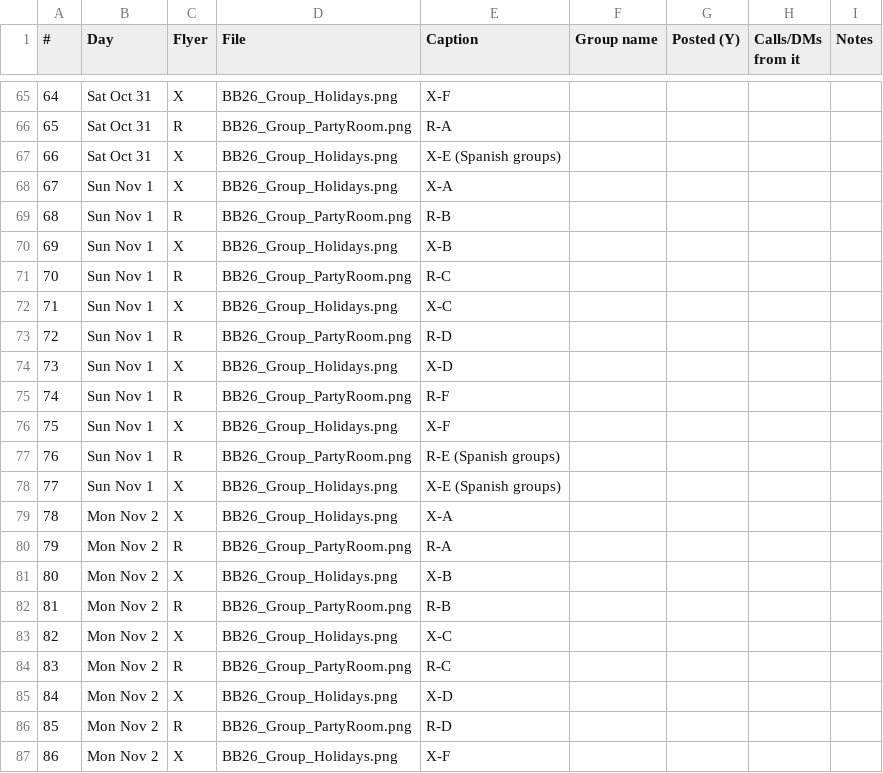
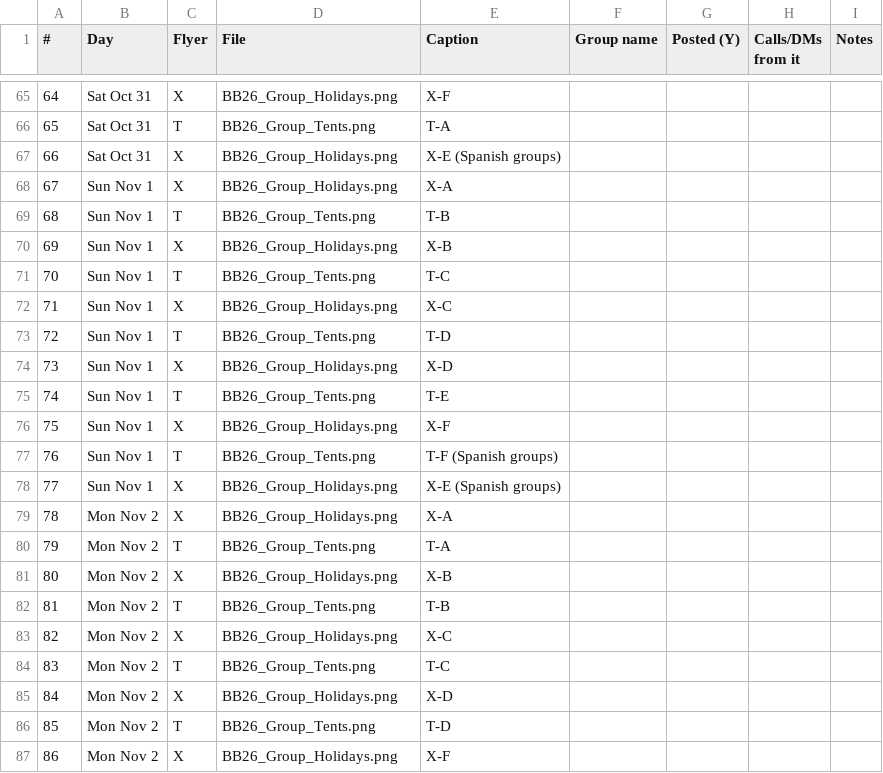
Before and after one commit to RAJEnterprisesUSA/-raj-examples, a CSV file: big-business-rentals/community/groups_88_tracker.csv, drawn as a sheet; only a part is shown, gaps mark what is left out; the diff covers the shown part only.

```diff
--- a/big-business-rentals/community/groups_88_tracker.csv
+++ b/big-business-rentals/community/groups_88_tracker.csv
@@ -65,23 +65,23 @@
 64,Sat Oct 31,X,BB26_Group_Holidays.png,X-F,,,,
-65,Sat Oct 31,R,BB26_Group_PartyRoom.png,R-A,,,,
+65,Sat Oct 31,T,BB26_Group_Tents.png,T-A,,,,
 66,Sat Oct 31,X,BB26_Group_Holidays.png,X-E (Spanish groups),,,,
 67,Sun Nov 1,X,BB26_Group_Holidays.png,X-A,,,,
-68,Sun Nov 1,R,BB26_Group_PartyRoom.png,R-B,,,,
+68,Sun Nov 1,T,BB26_Group_Tents.png,T-B,,,,
 69,Sun Nov 1,X,BB26_Group_Holidays.png,X-B,,,,
-70,Sun Nov 1,R,BB26_Group_PartyRoom.png,R-C,,,,
+70,Sun Nov 1,T,BB26_Group_Tents.png,T-C,,,,
 71,Sun Nov 1,X,BB26_Group_Holidays.png,X-C,,,,
-72,Sun Nov 1,R,BB26_Group_PartyRoom.png,R-D,,,,
+72,Sun Nov 1,T,BB26_Group_Tents.png,T-D,,,,
 73,Sun Nov 1,X,BB26_Group_Holidays.png,X-D,,,,
-74,Sun Nov 1,R,BB26_Group_PartyRoom.png,R-F,,,,
+74,Sun Nov 1,T,BB26_Group_Tents.png,T-E,,,,
 75,Sun Nov 1,X,BB26_Group_Holidays.png,X-F,,,,
-76,Sun Nov 1,R,BB26_Group_PartyRoom.png,R-E (Spanish groups),,,,
+76,Sun Nov 1,T,BB26_Group_Tents.png,T-F (Spanish groups),,,,
 77,Sun Nov 1,X,BB26_Group_Holidays.png,X-E (Spanish groups),,,,
 78,Mon Nov 2,X,BB26_Group_Holidays.png,X-A,,,,
-79,Mon Nov 2,R,BB26_Group_PartyRoom.png,R-A,,,,
+79,Mon Nov 2,T,BB26_Group_Tents.png,T-A,,,,
 80,Mon Nov 2,X,BB26_Group_Holidays.png,X-B,,,,
-81,Mon Nov 2,R,BB26_Group_PartyRoom.png,R-B,,,,
+81,Mon Nov 2,T,BB26_Group_Tents.png,T-B,,,,
 82,Mon Nov 2,X,BB26_Group_Holidays.png,X-C,,,,
-83,Mon Nov 2,R,BB26_Group_PartyRoom.png,R-C,,,,
+83,Mon Nov 2,T,BB26_Group_Tents.png,T-C,,,,
 84,Mon Nov 2,X,BB26_Group_Holidays.png,X-D,,,,
-85,Mon Nov 2,R,BB26_Group_PartyRoom.png,R-D,,,,
+85,Mon Nov 2,T,BB26_Group_Tents.png,T-D,,,,
 86,Mon Nov 2,X,BB26_Group_Holidays.png,X-F,,,,
```
Also changed, not shown: 57 edited cells elsewhere in this file, 6 other files.
